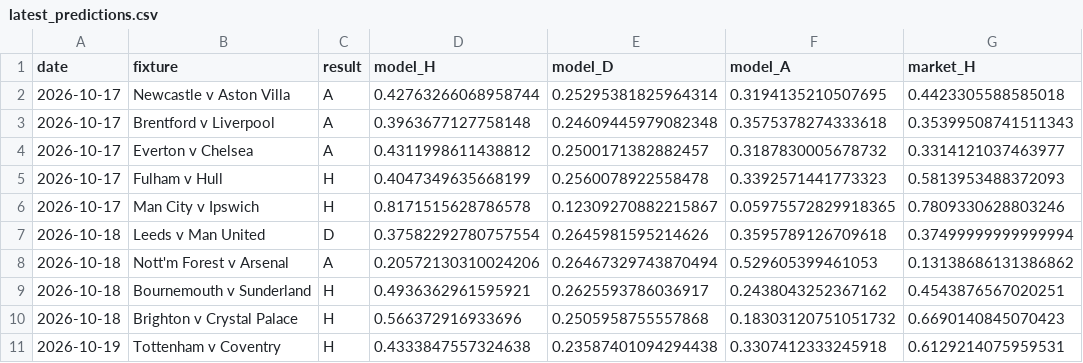
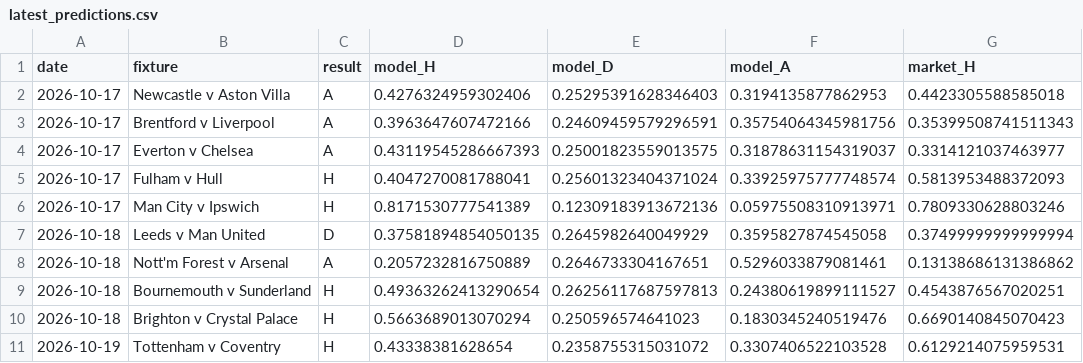
Before and after one commit to haohaohao-cell/pythia-pl, a CSV file: reports/latest_predictions.csv, drawn as a sheet; only a part is shown; the diff names each change by its address in the sheet, - before the commit and + after, or states it on an @@ line.

```diff
--- a/reports/latest_predictions.csv
+++ b/reports/latest_predictions.csv
-D2 (model_H): 0.42763266068958744
+D2 (model_H): 0.4276324959302406
-E2 (model_D): 0.25295381825964314
+E2 (model_D): 0.25295391628346403
-F2 (model_A): 0.3194135210507695
+F2 (model_A): 0.3194135877862953
-D3 (model_H): 0.3963677127758148
+D3 (model_H): 0.3963647607472166
-E3 (model_D): 0.24609445979082348
+E3 (model_D): 0.24609459579296591
-F3 (model_A): 0.3575378274333618
+F3 (model_A): 0.35754064345981756
-D4 (model_H): 0.4311998611438812
+D4 (model_H): 0.43119545286667393
-E4 (model_D): 0.2500171382882457
+E4 (model_D): 0.25001823559013575
-F4 (model_A): 0.3187830005678732
+F4 (model_A): 0.31878631154319037
-D5 (model_H): 0.4047349635668199
+D5 (model_H): 0.4047270081788041
-E5 (model_D): 0.2560078922558478
+E5 (model_D): 0.25601323404371024
-F5 (model_A): 0.3392571441773323
+F5 (model_A): 0.33925975777748574
-D6 (model_H): 0.8171515628786578
+D6 (model_H): 0.8171530777541389
-E6 (model_D): 0.12309270882215867
+E6 (model_D): 0.12309183913672136
-F6 (model_A): 0.05975572829918365
+F6 (model_A): 0.05975508310913971
-D7 (model_H): 0.37582292780757554
+D7 (model_H): 0.37581894854050135
-E7 (model_D): 0.2645981595214626
+E7 (model_D): 0.2645982640049929
-F7 (model_A): 0.3595789126709618
+F7 (model_A): 0.3595827874545058
-D8 (model_H): 0.20572130310024206
+D8 (model_H): 0.2057232816750889
-E8 (model_D): 0.26467329743870494
+E8 (model_D): 0.2646733304167651
-F8 (model_A): 0.529605399461053
+F8 (model_A): 0.5296033879081461
-D9 (model_H): 0.4936362961595921
+D9 (model_H): 0.49363262413290654
-E9 (model_D): 0.2625593786036917
+E9 (model_D): 0.26256117687597813
-F9 (model_A): 0.2438043252367162
+F9 (model_A): 0.24380619899111527
-D10 (model_H): 0.566372916933696
+D10 (model_H): 0.5663689013070294
-E10 (model_D): 0.2505958755557868
+E10 (model_D): 0.250596574641023
-F10 (model_A): 0.18303120751051732
+F10 (model_A): 0.1830345240519476
-D11 (model_H): 0.4333847557324638
+D11 (model_H): 0.43338381628654
-E11 (model_D): 0.23587401094294438
+E11 (model_D): 0.2358755315031072
-F11 (model_A): 0.3307412333245918
+F11 (model_A): 0.3307406522103528
```
Also changed, not shown: reports/fixtures_forecast.csv, reports/leaderboard.csv, 15 other files.
